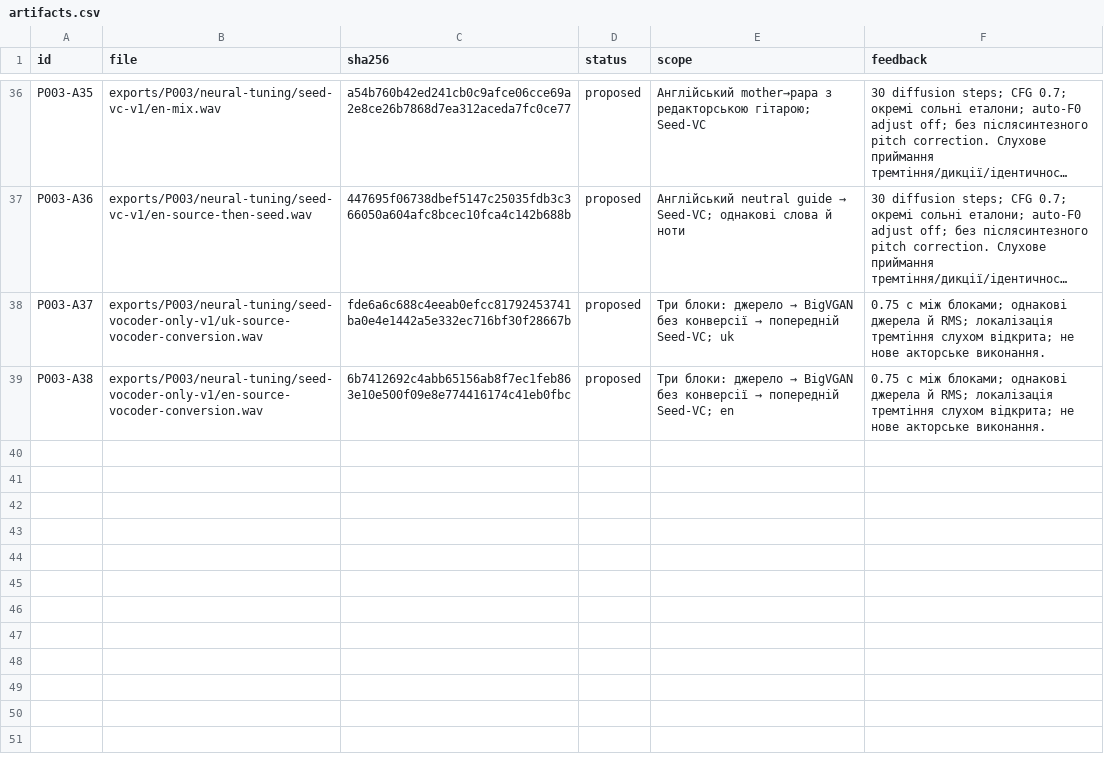
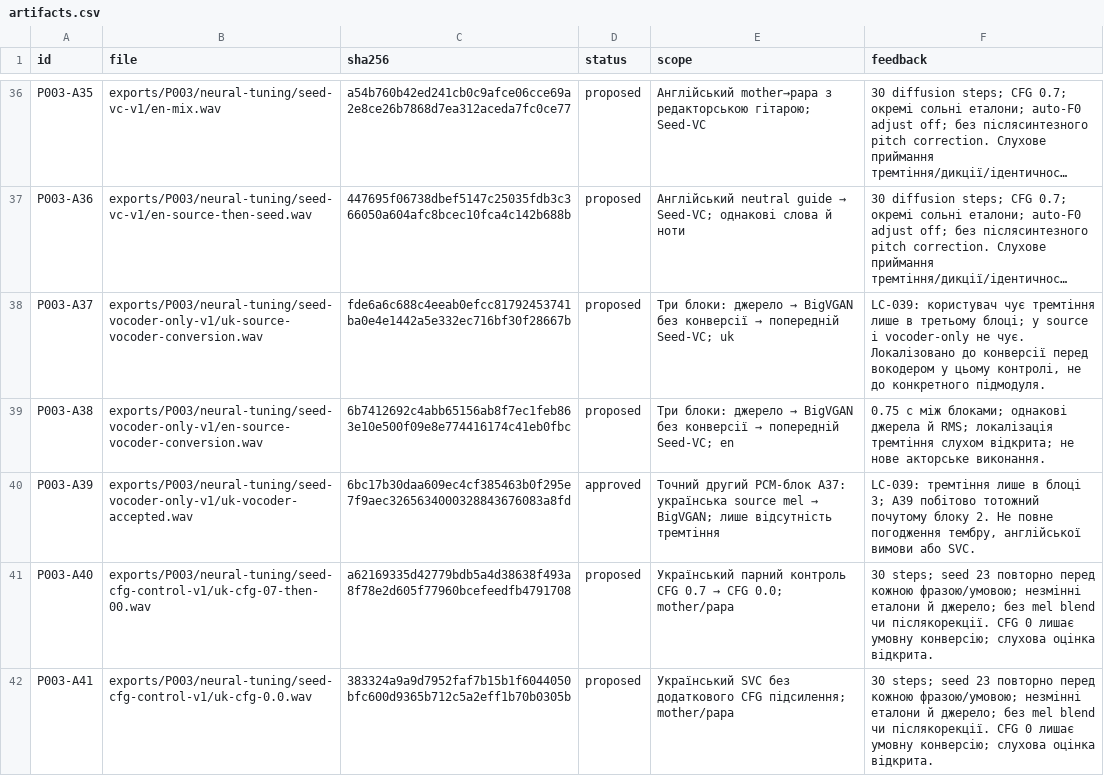
Before and after one commit to michkovsky/za-dvoma-zaitsiamy-dub, a CSV file: pilots/P003/artifacts.csv, drawn as a sheet; only a part is shown, gaps mark what is left out; long unchanged cells end in …; the diff names each change by its address in the sheet, - before the commit and + after, or states it on an @@ line.

Commit message:
P003: локалізувати тремтіння до SVC та перевірити CFG

```diff
--- a/pilots/P003/artifacts.csv
+++ b/pilots/P003/artifacts.csv
-F38 (feedback): 0.75 с між блоками; однакові джерела й RMS; локалізація тремтіння слухом відкрита; не нове акторське виконання.
+F38 (feedback): LC-039: користувач чує тремтіння лише в третьому блоці; у source і vocoder-only не чує. Локалізовано до конверсії перед вокодером у цьому контролі, не до конкретного підмодуля.
+row 40: P003-A39 | exports/P003/neural-tuning/seed-vocoder-only-v1/uk-vocoder-accepted.wav | 6bc17b30daa609ec4cf385463b0f295e7f9aec3265634000328843676083a8fd | approved | Точний другий PCM-блок A37: українська source mel → BigVGAN; лише відсутність тремтіння | LC-039: тремтіння лише в блоці 3; A39 побітово тотожний почутому блоку 2. Не повне погодження тембру, англійської вимови або SVC.
+row 41: P003-A40 | exports/P003/neural-tuning/seed-cfg-control-v1/uk-cfg-07-then-00.wav | a62169335d42779bdb5a4d38638f493a8f78e2d605f77960bcefeedfb4791708 | proposed | Український парний контроль CFG 0.7 → CFG 0.0; mother/papa | 30 steps; seed 23 повторно перед кожною фразою/умовою; незмінні еталони й джерело; без mel blend чи післякорекції. CFG 0 лишає умовну конверсію; слухова оцінка відкрита.
+row 42: P003-A41 | exports/P003/neural-tuning/seed-cfg-control-v1/uk-cfg-0.0.wav | 383324a9a9d7952faf7b15b1f6044050bfc600d9365b712c5a2eff1b70b0305b | proposed | Український SVC без додаткового CFG підсилення; mother/papa | 30 steps; seed 23 повторно перед кожною фразою/умовою; незмінні еталони й джерело; без mel blend чи післякорекції. CFG 0 лишає умовну конверсію; слухова оцінка відкрита.
```
Also changed, not shown: 4 other files.
